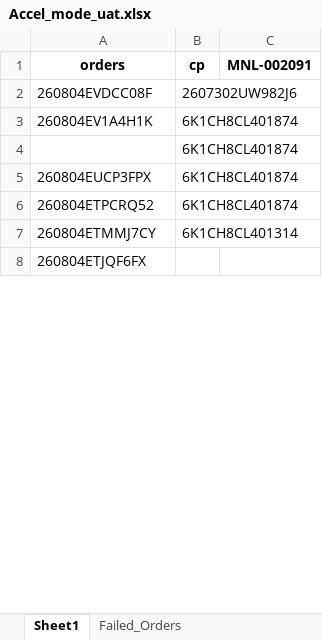
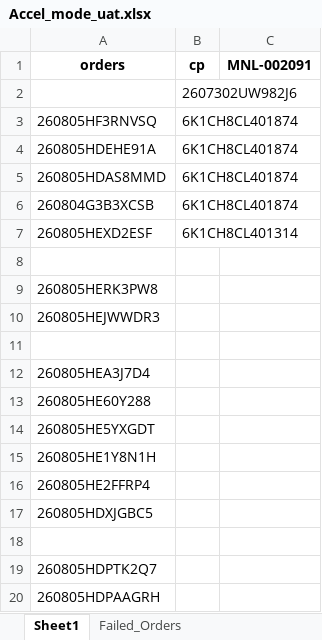
Before and after one commit to iHaveNoKnowledge/Python, an Excel workbook: projects/auto_page/autopageMKII/tables/Accel_mode_uat.xlsx, sheet Sheet1, drawn as a sheet; only a part is shown; values as stored, in another font and other column widths than the file's, no borders; removed rows and columns are numbered as before the commit, all else as after; the diff covers the shown part only; the diff names each change by its address in the sheet, - before the commit and + after, or states it on an @@ line.

```diff
--- a/projects/auto_page/autopageMKII/tables/Accel_mode_uat.xlsx (sheet Sheet1)
+++ b/projects/auto_page/autopageMKII/tables/Accel_mode_uat.xlsx (sheet Sheet1)
-A2 (orders): 260804EVDCC08F
+A2 (orders): (empty)
+row 3: 260805HF3RNVSQ | 6K1CH8CL401874
-A4 (orders): 260804EV1A4H1K
+A4 (orders): 260805HDEHE91A
-A5 (orders): (empty)
+A5 (orders): 260805HDAS8MMD
-A6 (orders): 260804EUCP3FPX
+A6 (orders): 260804G3B3XCSB
-row 6: 260804ETPCRQ52 | 6K1CH8CL401874
-A7 (orders): 260804ETMMJ7CY
+A7 (orders): 260805HEXD2ESF
+row 8: (empty)
-A9 (orders): 260804ETJQF6FX
+A9 (orders): 260805HERK3PW8
+row 10: 260805HEJWWDR3
+row 11: (empty)
+row 12: 260805HEA3J7D4
+row 13: 260805HE60Y288
+row 14: 260805HE5YXGDT
+row 15: 260805HE1Y8N1H
+row 16: 260805HE2FFRP4
+row 17: 260805HDXJGBC5
+row 18: (empty)
+row 19: 260805HDPTK2Q7
+row 20: 260805HDPAAGRH
```
Also changed, not shown: 447 added rows, 319 removed rows, 20 moved rows and 46 edited cells elsewhere in this sheet, sheet Failed_Orders, sheet Completed_Orders, 3 other files.
